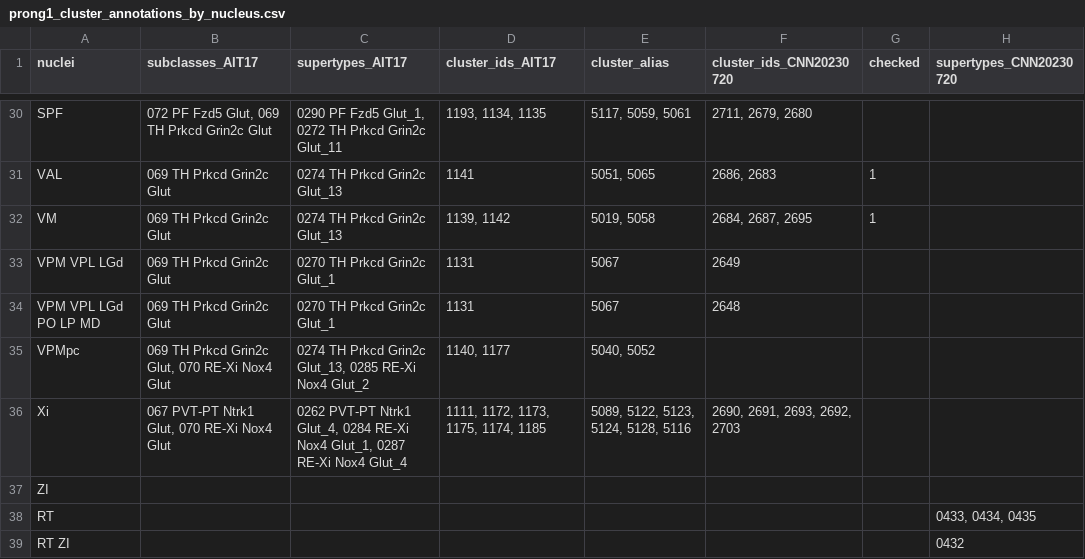
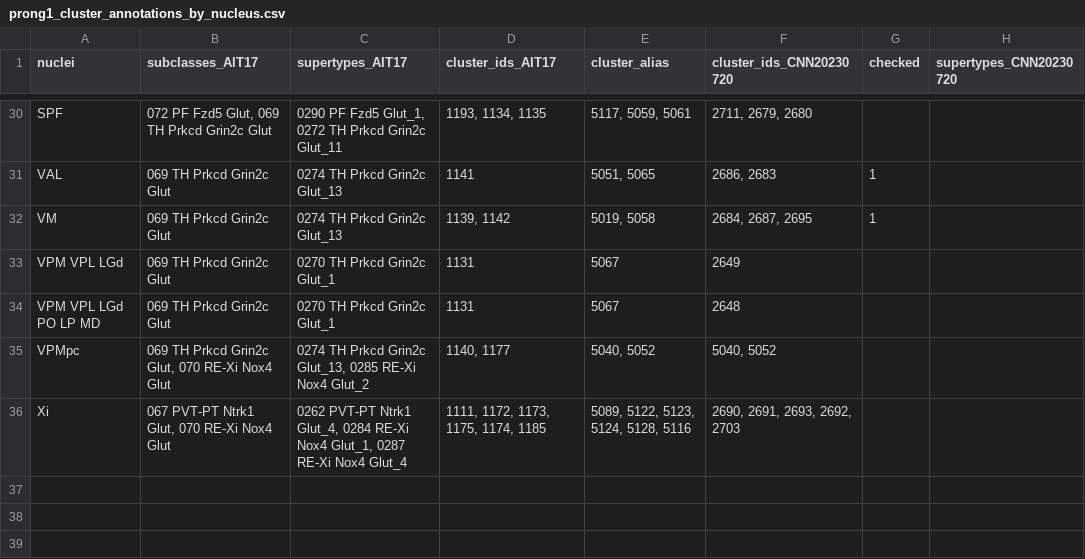
Before and after one commit to AllenNeuralDynamics/thalmanac, a CSV file: code/thalamus_merfish_analysis/resources/prong1_cluster_annotations_by_nucleus.csv, drawn as a sheet; only a part is shown, gaps mark what is left out.

Commit message:
new annotations code!

```diff
--- a/code/thalamus_merfish_analysis/resources/prong1_cluster_annotations_by_nucleus.csv
+++ b/code/thalamus_merfish_analysis/resources/prong1_cluster_annotations_by_nucleus.csv
@@ -34,6 +34,3 @@ VPM VPL LGd,069 TH Prkcd Grin2c Glut,0270 TH Prkcd Grin2c Glut_1,1131,5067,2649,
 VPM VPL LGd PO LP MD,069 TH Prkcd Grin2c Glut,0270 TH Prkcd Grin2c Glut_1,1131,5067,2648,,
-VPMpc,"069 TH Prkcd Grin2c Glut, 070 RE-Xi Nox4 Glut","0274 TH Prkcd Grin2c Glut_13, 0285 RE-Xi Nox4 Glut_2","1140, 1177","5040, 5052",,,
+VPMpc,"069 TH Prkcd Grin2c Glut, 070 RE-Xi Nox4 Glut","0274 TH Prkcd Grin2c Glut_13, 0285 RE-Xi Nox4 Glut_2","1140, 1177","5040, 5052","5040, 5052",,
 Xi,"067 PVT-PT Ntrk1 Glut, 070 RE-Xi Nox4 Glut","0262 PVT-PT Ntrk1 Glut_4, 0284 RE-Xi Nox4 Glut_1, 0287 RE-Xi Nox4 Glut_4","1111, 1172, 1173, 1175, 1174, 1185","5089, 5122, 5123, 5124, 5128, 5116","2690, 2691, 2693, 2692, 2703",,
-ZI,,,,,,,
-RT,,,,,,,"0433, 0434, 0435"
-RT ZI,,,,,,,0432
```
Also changed, not shown: 5 other files.
